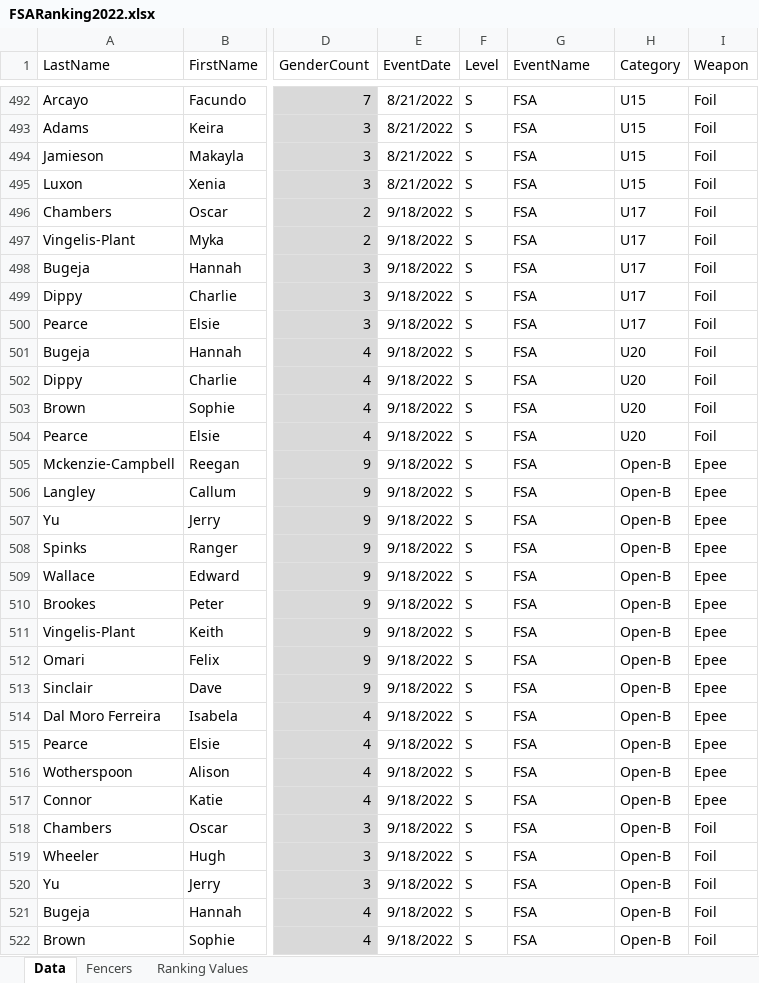
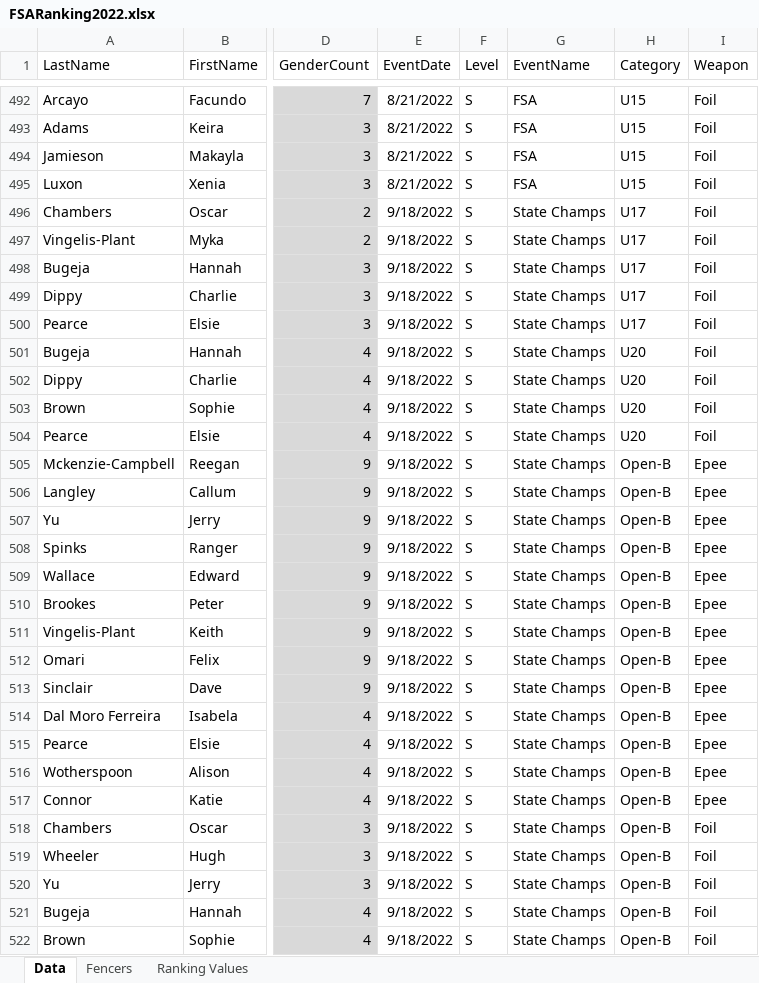
Before and after one commit to stuartmarshall87/FencingSAResults2, an Excel workbook: 2022/FSARanking2022.xlsx, sheet Data, drawn as a sheet; only a part is shown, gaps mark what is left out; values as stored, in another font and other column widths than the file's, no borders; table styles not drawn; the diff covers the shown part only; the diff names each change by its address in the sheet, - before the commit and + after, or states it on an @@ line.

```diff
--- a/2022/FSARanking2022.xlsx (sheet Data)
+++ b/2022/FSARanking2022.xlsx (sheet Data)
-G496:G522 (EventName): FSA
+G496:G522 (EventName): State Champs
```
Also changed, not shown: 1 added row, 1 removed row and 15 edited cells elsewhere in this sheet, 1 other file.
